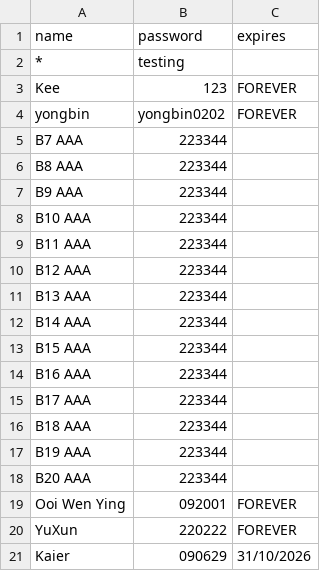
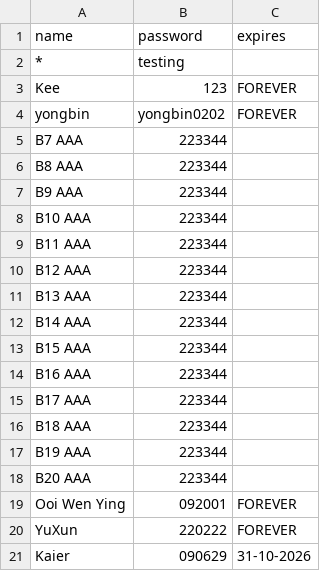
Before and after one commit to nobody0619/SPM-SC, a CSV file: Passwords.csv, drawn as a sheet.

Commit message:
Update Passwords.csv

```diff
--- a/Passwords.csv
+++ b/Passwords.csv
@@ -20,2 +20,2 @@ Ooi Wen Ying,092001,FOREVER
 YuXun,220222,FOREVER
-Kaier,090629,31/10/2026
+Kaier,090629,31-10-2026
```
